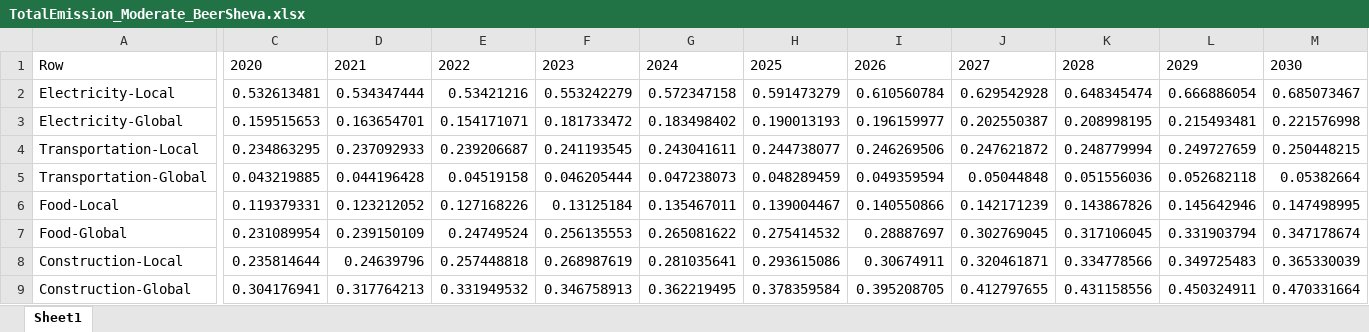
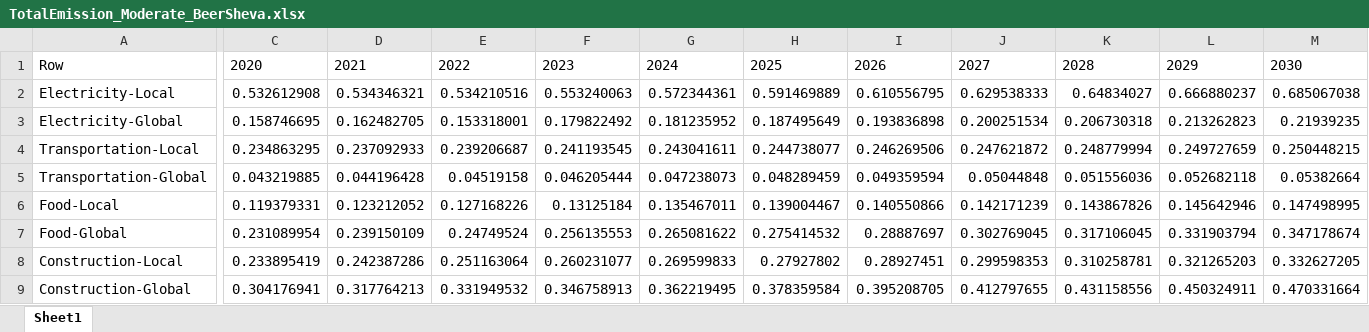
Before and after one commit to LidorTzur/NewVersionCities_Partial, an Excel workbook: Results_Plots/TotalEmission_Moderate_BeerSheva.xlsx, sheet Sheet1, drawn as a sheet; only a part is shown, gaps mark what is left out; values as stored, in another font and other column widths than the file's, no borders; removed rows and columns are numbered as before the commit, all else as after; rows hold the shown columns only; the diff covers the shown part only; the diff names each change by its address in the sheet, - before the commit and + after, or states it on an @@ line.

```diff
--- a/Results_Plots/TotalEmission_Moderate_BeerSheva.xlsx (sheet Sheet1)
+++ b/Results_Plots/TotalEmission_Moderate_BeerSheva.xlsx (sheet Sheet1)
-C2: 0.532613481
+C2: 0.532612908
-D2: 0.534347444
+D2: 0.534346321
-E2: 0.53421216
+E2: 0.534210516
-F2: 0.553242279
+F2: 0.553240063
-G2: 0.572347158
+G2: 0.572344361
-H2: 0.591473279
+H2: 0.591469889
-I2: 0.610560784
+I2: 0.610556795
-J2: 0.629542928
+J2: 0.629538333
-K2: 0.648345474
+K2: 0.64834027
-L2: 0.666886054
+L2: 0.666880237
-M2: 0.685073467
+M2: 0.685067038
-C3: 0.159515653
+C3: 0.158746695
-D3: 0.163654701
+D3: 0.162482705
-E3: 0.154171071
+E3: 0.153318001
-F3: 0.181733472
+F3: 0.179822492
-G3: 0.183498402
+G3: 0.181235952
-H3: 0.190013193
+H3: 0.187495649
-I3: 0.196159977
+I3: 0.193836898
-J3: 0.202550387
+J3: 0.200251534
-K3: 0.208998195
+K3: 0.206730318
-L3: 0.215493481
+L3: 0.213262823
-M3: 0.221576998
+M3: 0.21939235
-row 8: Construction-Local | 0.235814644 | 0.24639796 | 0.257448818 | 0.268987619 | 0.281035641 | 0.293615086 | 0.30674911 | 0.320461871 | 0.334778566 | 0.349725483 | 0.365330039
+row 8: Construction-Local | 0.233895419 | 0.242387286 | 0.251163064 | 0.260231077 | 0.269599833 | 0.27927802 | 0.28927451 | 0.299598353 | 0.310258781 | 0.321265203 | 0.332627205
```
Also changed, not shown: 1 added row, 1 removed row and 71 edited cells elsewhere in this sheet, Data/BeerSheva.xlsx, Data/Scenarios_BeerSheva.xlsx, 29 other files.
